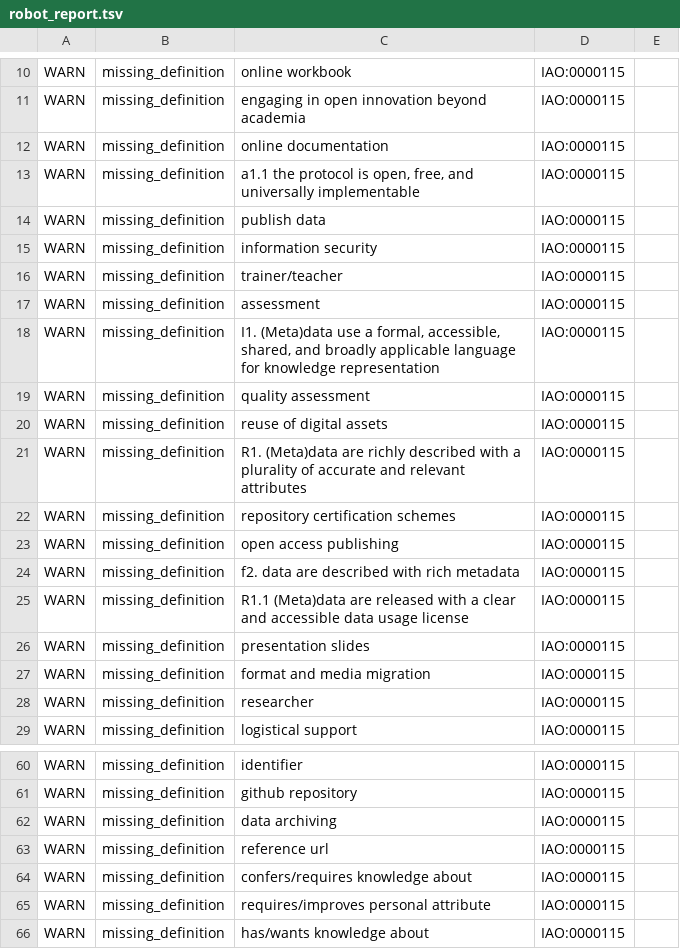
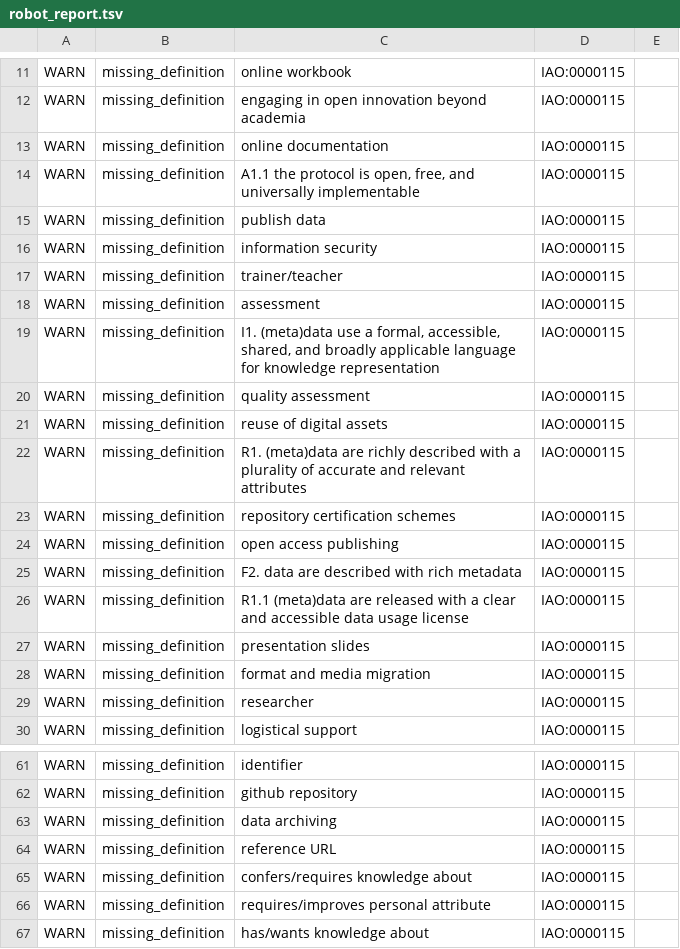
Before and after one commit to OBOFoundry/obo-nor.github.io, a TSV file: dashboard/t4fs/robot_report.tsv, drawn as a sheet; only a part is shown, gaps mark what is left out; the diff covers the shown part only.

```diff
--- a/dashboard/t4fs/robot_report.tsv
+++ b/dashboard/t4fs/robot_report.tsv
@@ -12,3 +13,3 @@ WARN	missing_definition	engaging in open innovation beyond academia	IAO:0000115
 WARN	missing_definition	online documentation	IAO:0000115	
-WARN	missing_definition	a1.1 the protocol is open, free, and universally implementable	IAO:0000115	
+WARN	missing_definition	A1.1 the protocol is open, free, and universally implementable	IAO:0000115	
 WARN	missing_definition	publish data	IAO:0000115	
@@ -17,10 +18,10 @@ WARN	missing_definition	trainer/teacher	IAO:0000115
 WARN	missing_definition	assessment	IAO:0000115	
-WARN	missing_definition	I1. (Meta)data use a formal, accessible, shared, and broadly applicable language for knowledge representation	IAO:0000115	
+WARN	missing_definition	I1. (meta)data use a formal, accessible, shared, and broadly applicable language for knowledge representation	IAO:0000115	
 WARN	missing_definition	quality assessment	IAO:0000115	
 WARN	missing_definition	reuse of digital assets	IAO:0000115	
-WARN	missing_definition	R1. (Meta)data are richly described with a plurality of accurate and relevant attributes	IAO:0000115	
+WARN	missing_definition	R1. (meta)data are richly described with a plurality of accurate and relevant attributes	IAO:0000115	
 WARN	missing_definition	repository certification schemes	IAO:0000115	
 WARN	missing_definition	open access publishing	IAO:0000115	
-WARN	missing_definition	f2. data are described with rich metadata	IAO:0000115	
-WARN	missing_definition	R1.1 (Meta)data are released with a clear and accessible data usage license	IAO:0000115	
+WARN	missing_definition	F2. data are described with rich metadata	IAO:0000115	
+WARN	missing_definition	R1.1 (meta)data are released with a clear and accessible data usage license	IAO:0000115	
 WARN	missing_definition	presentation slides	IAO:0000115	
@@ -62,3 +63,3 @@ WARN	missing_definition	github repository	IAO:0000115
 WARN	missing_definition	data archiving	IAO:0000115	
-WARN	missing_definition	reference url	IAO:0000115	
+WARN	missing_definition	reference URL	IAO:0000115	
 WARN	missing_definition	confers/requires knowledge about	IAO:0000115	
```
Also changed, not shown: 1 added row and 10 edited cells elsewhere in this file, dashboard/gombo/robot_report.tsv, dashboard/ngbo/robot_report.tsv, 16 other files.
